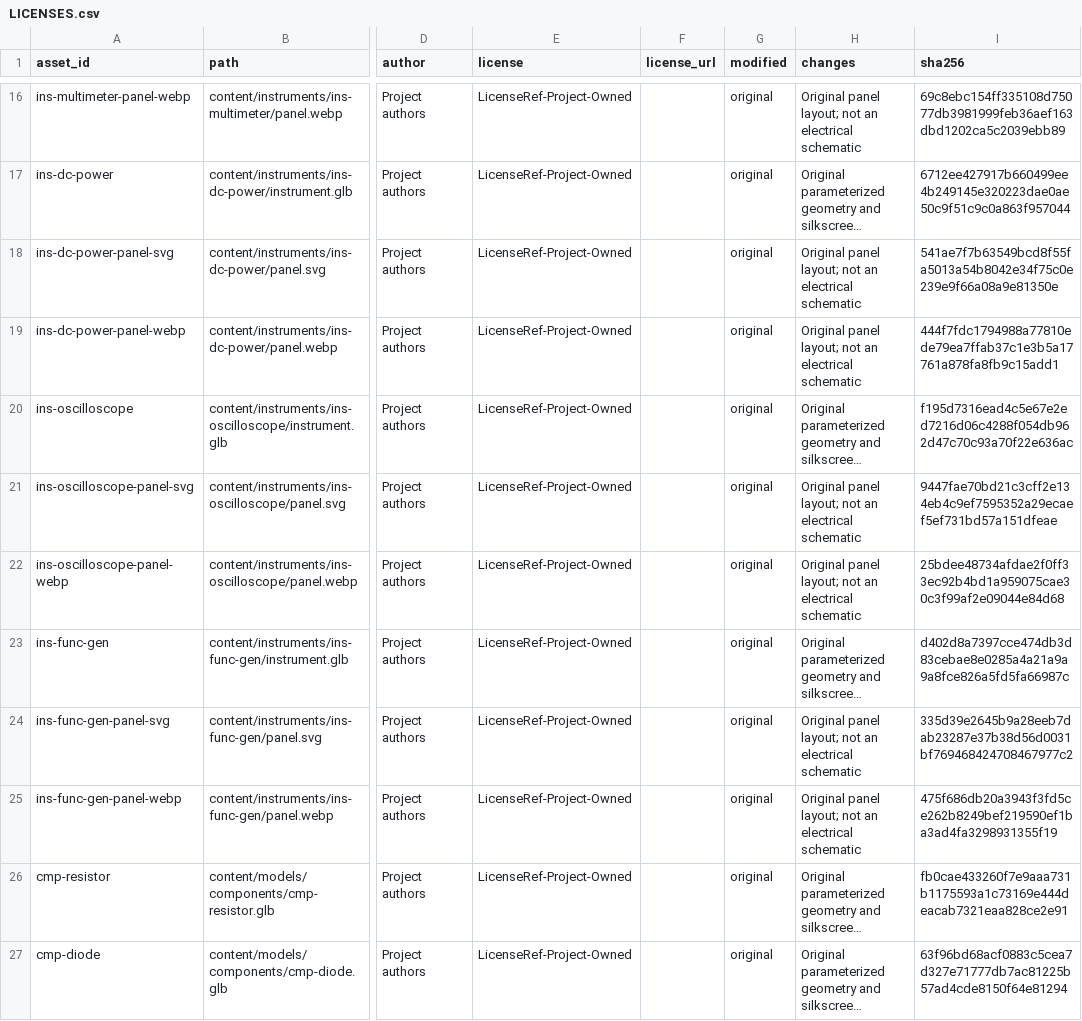
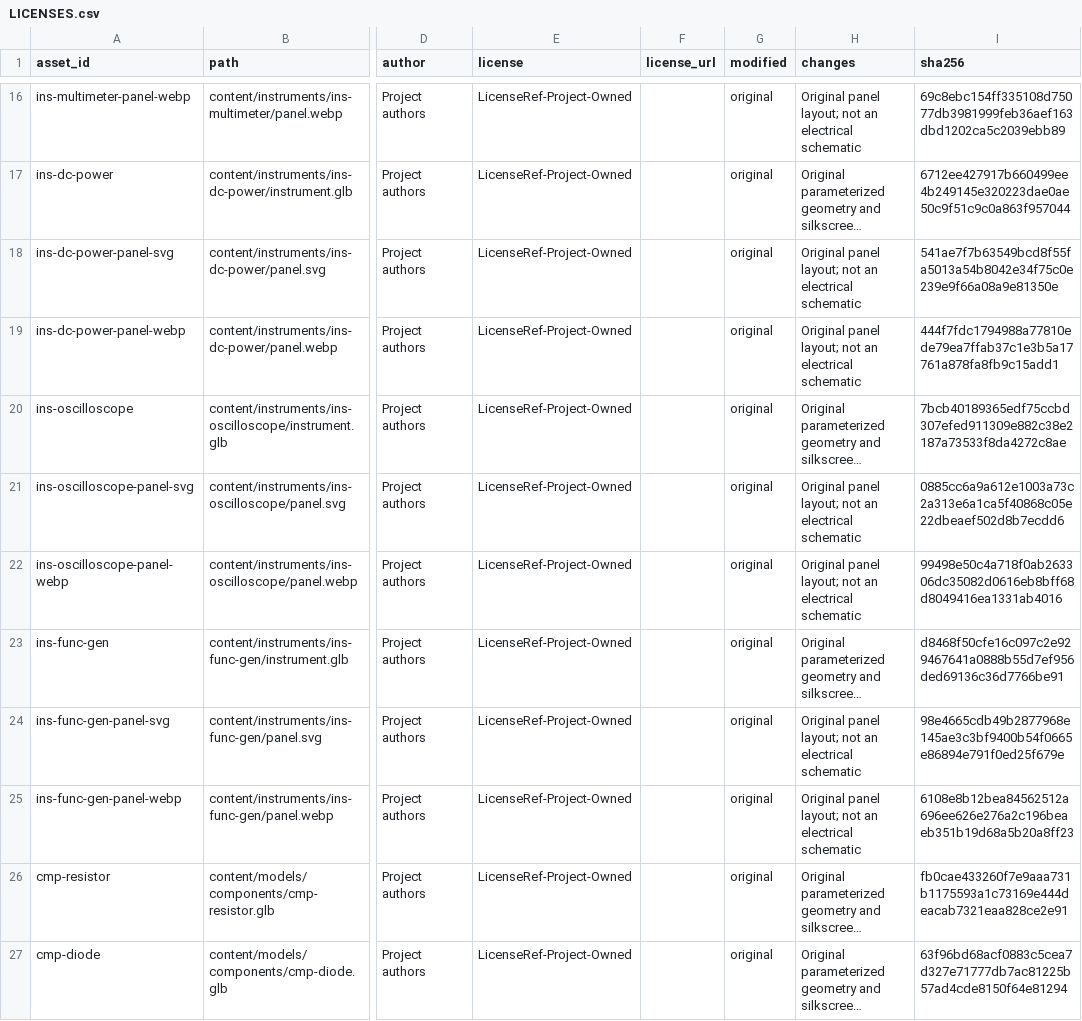
Before and after one commit to Furina-he/virtual, a CSV file: assets/LICENSES.csv, drawn as a sheet; only a part is shown, gaps mark what is left out; long unchanged cells end in …; the diff names each change by its address in the sheet, - before the commit and + after, or states it on an @@ line.

```diff
--- a/assets/LICENSES.csv
+++ b/assets/LICENSES.csv
-I20 (sha256): f195d7316ead4c5e67e2ed7216d06c4288f054db962d47c70c93a70f22e636ac
+I20 (sha256): 7bcb40189365edf75ccbd307efed911309e882c38e2187a73533f8da4272c8ae
-I21 (sha256): 9447fae70bd21c3cff2e134eb4c9ef7595352a29ecaef5ef731bd57a151dfeae
+I21 (sha256): 0885cc6a9a612e1003a73c2a313e6a1ca5f40868c05e22dbeaef502d8b7ecdd6
-I22 (sha256): 25bdee48734afdae2f0ff33ec92b4bd1a959075cae30c3f99af2e09044e84d68
+I22 (sha256): 99498e50c4a718f0ab263306dc35082d0616eb8bff68d8049416ea1331ab4016
-I23 (sha256): d402d8a7397cce474db3d83cebae8e0285a4a21a9a9a8fce826a5fd5fa66987c
+I23 (sha256): d8468f50cfe16c097c2e929467641a0888b55d7ef956ded69136c36d7766be91
-I24 (sha256): 335d39e2645b9a28eeb7dab23287e37b38d56d0031bf769468424708467977c2
+I24 (sha256): 98e4665cdb49b2877968e145ae3c3bf9400b54f0665e86894e791f0ed25f679e
-I25 (sha256): 475f686db20a3943f3fd5ce262b8249bef219590ef1ba3ad4fa3298931355f19
+I25 (sha256): 6108e8b12bea84562512a696ee626e276a2c196beaeb351b19d68a5b20a8ff23
```
Also changed, not shown: content/ASSET-LICENSES.csv, 46 other files.
